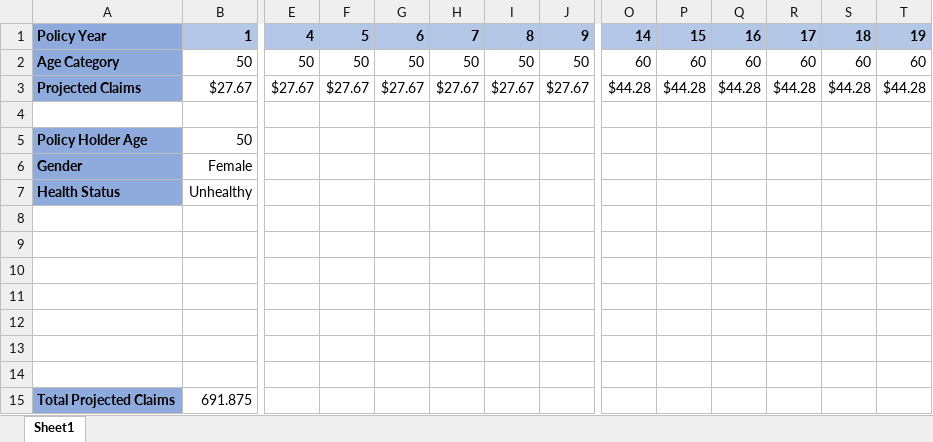
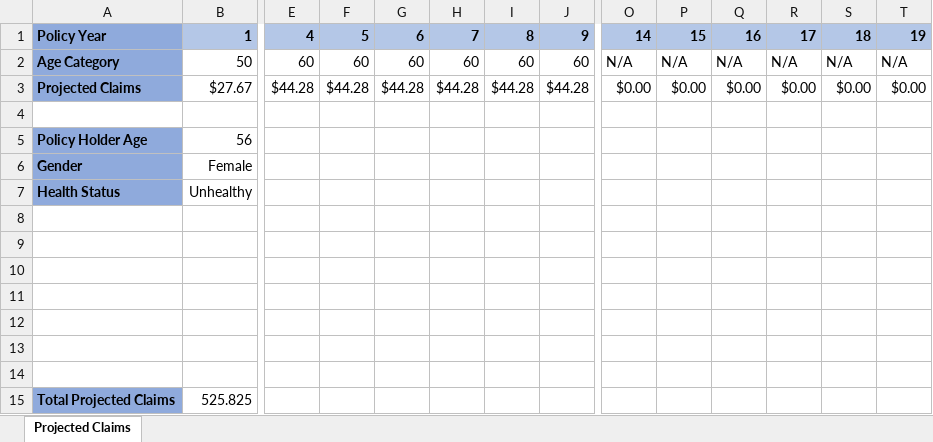
Before and after one commit to djoleary5/Actuarial-Excel-Project-3-Projected-Claims, an Excel workbook: Actuarial_Projected_Claims.xlsm, sheet Projected Claims, drawn as a sheet; only a part is shown, gaps mark what is left out; values as stored, in another font and other column widths than the file's, no borders; charts and pictures not drawn; the diff names each change by its address in the sheet, - before the commit and + after, or states it on an @@ line.

Commit message:
Add files via upload

```diff
--- a/Actuarial_Projected_Claims.xlsm (sheet Projected Claims)
+++ b/Actuarial_Projected_Claims.xlsm (sheet Projected Claims)
-sheet tab: Sheet1
+sheet tab: Projected Claims
-E2: 50
+E2: 60
-F2: 50
+F2: 60
-G2: 50
+G2: 60
-H2: 50
+H2: 60
-I2: 50
+I2: 60
-J2: 50
+J2: 60
-O2: 60
+O2: N/A
-P2: 60
+P2: N/A
-Q2: 60
+Q2: N/A
-R2: 60
+R2: N/A
-S2: 60
+S2: N/A
-T2: 60
+T2: N/A
-E3: $27.67
+E3: $44.28
-F3: $27.67
+F3: $44.28
-G3: $27.67
+G3: $44.28
-H3: $27.67
+H3: $44.28
-I3: $27.67
+I3: $44.28
-J3: $27.67
+J3: $44.28
-O3: $44.28
+O3: $0.00
-P3: $44.28
+P3: $0.00
-Q3: $44.28
+Q3: $0.00
-R3: $44.28
+R3: $0.00
-S3: $44.28
+S3: $0.00
-T3: $44.28
+T3: $0.00
-B5: 50
+B5: 56
-B15: 691.875
+B15: 525.825
```
